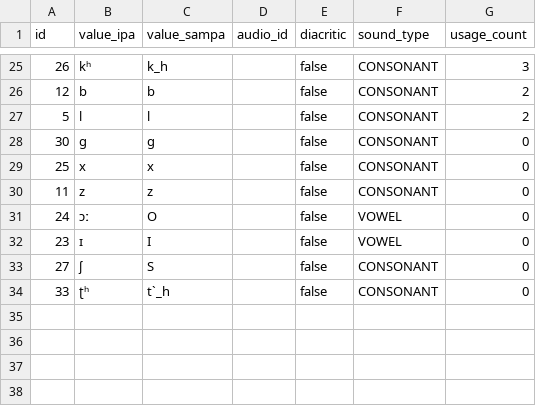
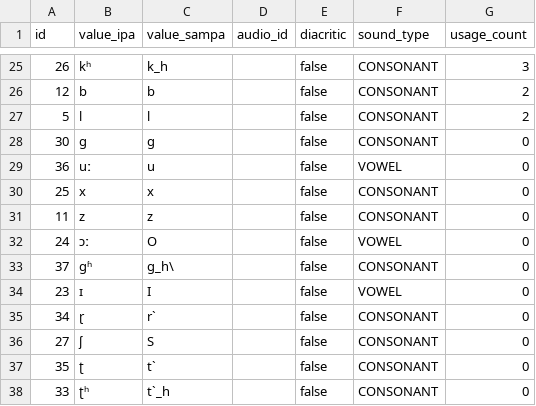
Before and after one commit to elimu-ai/webapp, a CSV file: src/main/resources/db/content_TEST/hin/allophones.csv, drawn as a sheet; only a part is shown, gaps mark what is left out; the diff names each change by its address in the sheet, - before the commit and + after, or states it on an @@ line.

```diff
--- a/src/main/resources/db/content_TEST/hin/allophones.csv
+++ b/src/main/resources/db/content_TEST/hin/allophones.csv
+row 29: 36 | uː | u |  | false | VOWEL | 0
+row 33: 37 | ɡʱ | g_h\ |  | false | CONSONANT | 0
+row 35: 34 | ɽ | r` |  | false | CONSONANT | 0
+row 37: 35 | ʈ | t` |  | false | CONSONANT | 0
```
Also changed, not shown: src/main/resources/db/content_TEST/hin/letters.csv, src/main/resources/db/content_TEST/hin/numbers.csv, 4 other files.
